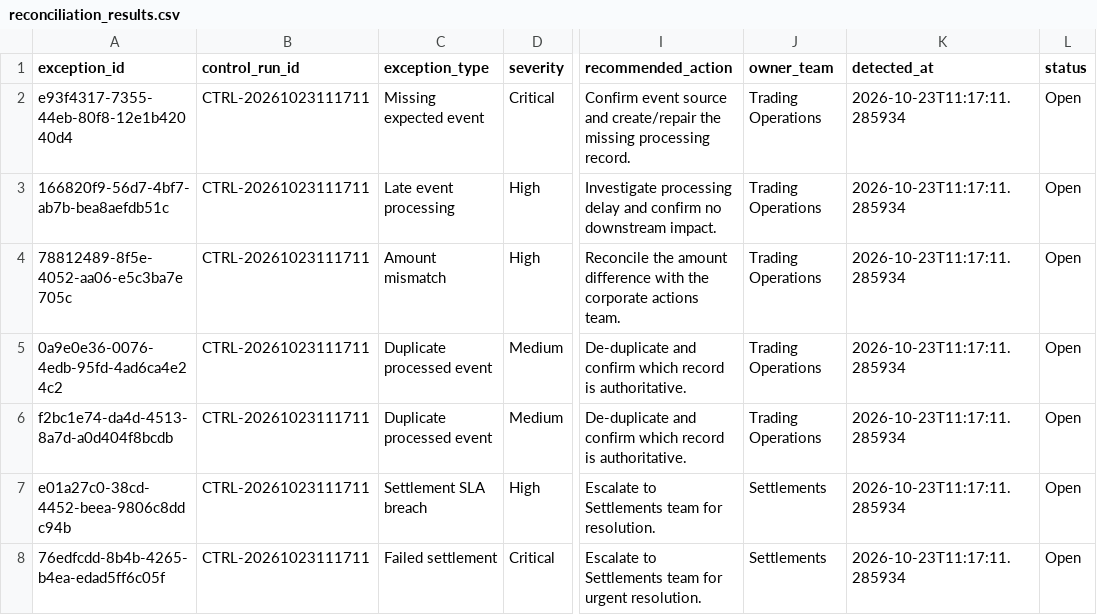
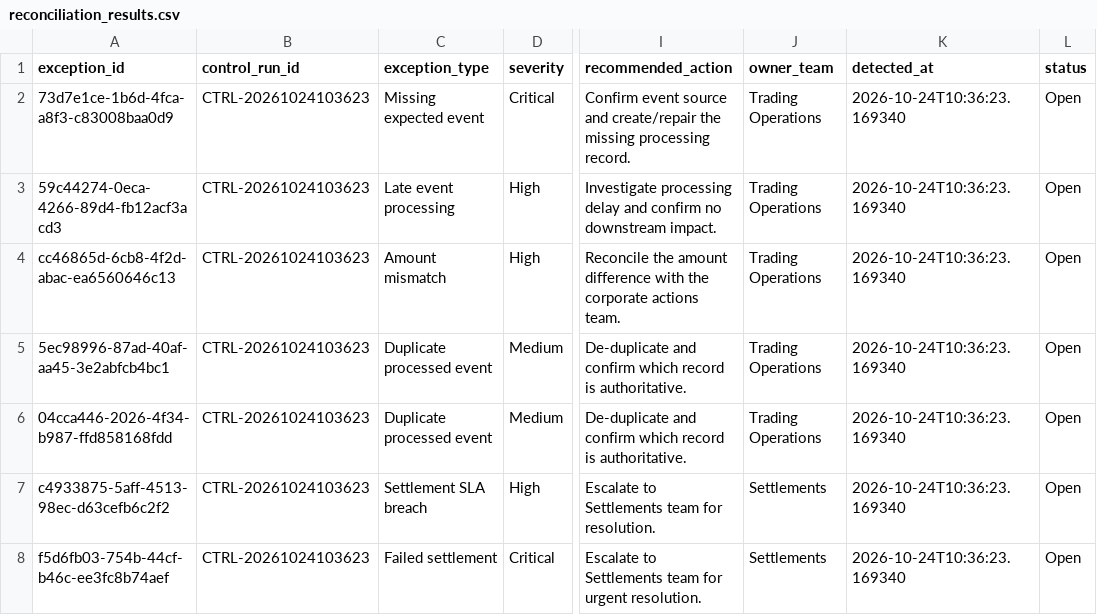
Before and after one commit to Kanss1176/trading-operations-control-room, a CSV file: data/processed/reconciliation_results.csv, drawn as a sheet; only a part is shown, gaps mark what is left out; the diff names each change by its address in the sheet, - before the commit and + after, or states it on an @@ line.

```diff
--- a/data/processed/reconciliation_results.csv
+++ b/data/processed/reconciliation_results.csv
-A2 (exception_id): e93f4317-7355-44eb-80f8-12e1b42040d4
+A2 (exception_id): 73d7e1ce-1b6d-4fca-a8f3-c83008baa0d9
-B2:B8 (control_run_id): CTRL-20261023111711
+B2:B8 (control_run_id): CTRL-20261024103623
-K2:K8 (detected_at): 2026-10-23T11:17:11.285934
+K2:K8 (detected_at): 2026-10-24T10:36:23.169340
-A3 (exception_id): 166820f9-56d7-4bf7-ab7b-bea8aefdb51c
+A3 (exception_id): 59c44274-0eca-4266-89d4-fb12acf3acd3
-A4 (exception_id): 78812489-8f5e-4052-aa06-e5c3ba7e705c
+A4 (exception_id): cc46865d-6cb8-4f2d-abac-ea6560646c13
-A5 (exception_id): 0a9e0e36-0076-4edb-95fd-4ad6ca4e24c2
+A5 (exception_id): 5ec98996-87ad-40af-aa45-3e2abfcb4bc1
-A6 (exception_id): f2bc1e74-da4d-4513-8a7d-a0d404f8bcdb
+A6 (exception_id): 04cca446-2026-4f34-b987-ffd858168fdd
-A7 (exception_id): e01a27c0-38cd-4452-beea-9806c8ddc94b
+A7 (exception_id): c4933875-5aff-4513-98ec-d63cefb6c2f2
-A8 (exception_id): 76edfcdd-8b4b-4265-b4ea-edad5ff6c05f
+A8 (exception_id): f5d6fb03-754b-44cf-b46c-ee3fc8b74aef
```
Also changed, not shown: data/processed/exception_queue.csv, 1 other file.
